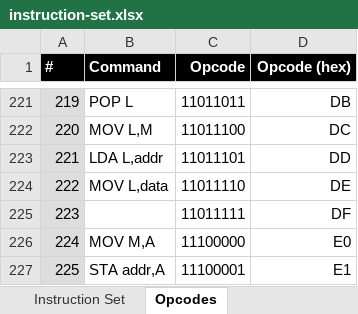
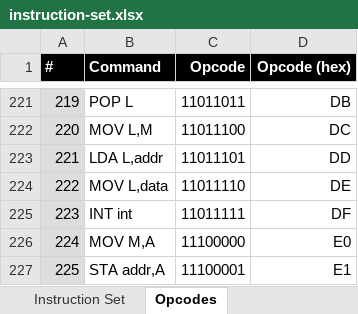
Before and after one commit to wrzlbrmft/cpu, an Excel workbook: doc/instruction-set.xlsx, sheet Opcodes, drawn as a sheet; only a part is shown, gaps mark what is left out; values as stored, in another font and other column widths than the file's, no borders; the diff names each change by its address in the sheet, - before the commit and + after, or states it on an @@ line.

```diff
--- a/doc/instruction-set.xlsx (sheet Opcodes)
+++ b/doc/instruction-set.xlsx (sheet Opcodes)
-B225 (Command): (empty)
+B225 (Command): INT int
```
Also changed, not shown: sheet Instruction Set, 2 other files.
